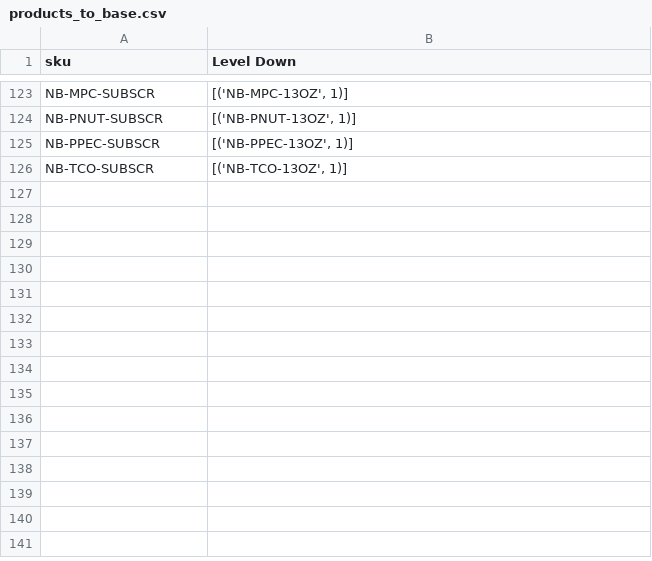
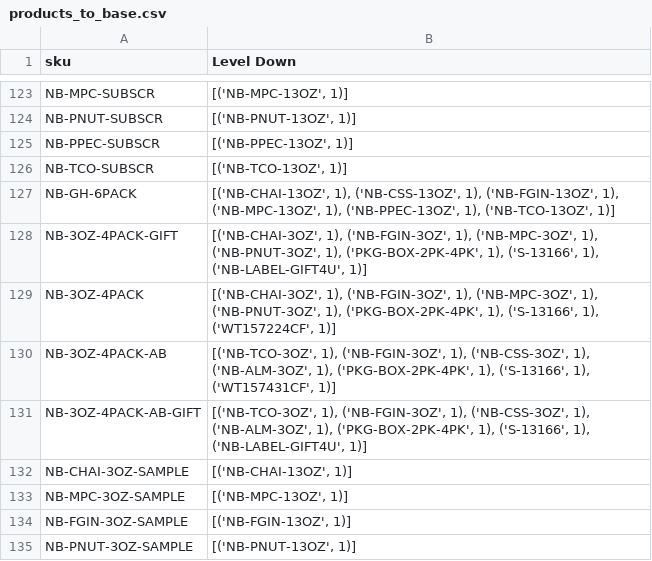
Before and after one commit to DukeAML/BSR, a CSV file: data/products_to_base.csv, drawn as a sheet; only a part is shown, gaps mark what is left out.

Commit message:
3oz base done

```diff
--- a/data/products_to_base.csv
+++ b/data/products_to_base.csv
@@ -126 +126,10 @@ NB-PPEC-SUBSCR,"[('NB-PPEC-13OZ', 1)]"
 NB-TCO-SUBSCR,"[('NB-TCO-13OZ', 1)]"
+NB-GH-6PACK,"[('NB-CHAI-13OZ', 1), ('NB-CSS-13OZ', 1), ('NB-FGIN-13OZ', 1), ('NB-MPC-13OZ', 1), ('NB-PPEC-13OZ', 1), ('NB-TCO-13OZ', 1)]"
+NB-3OZ-4PACK-GIFT,"[('NB-CHAI-3OZ', 1), ('NB-FGIN-3OZ', 1), ('NB-MPC-3OZ', 1), ('NB-PNUT-3OZ', 1), ('PKG-BOX-2PK-4PK', 1), ('S-13166', 1), ('NB-LABEL-GIFT4U', 1)]"
+NB-3OZ-4PACK,"[('NB-CHAI-3OZ', 1), ('NB-FGIN-3OZ', 1), ('NB-MPC-3OZ', 1), ('NB-PNUT-3OZ', 1), ('PKG-BOX-2PK-4PK', 1), ('S-13166', 1), ('WT157224CF', 1)]"
+NB-3OZ-4PACK-AB,"[('NB-TCO-3OZ', 1), ('NB-FGIN-3OZ', 1), ('NB-CSS-3OZ', 1), ('NB-ALM-3OZ', 1), ('PKG-BOX-2PK-4PK', 1), ('S-13166', 1), ('WT157431CF', 1)]"
+NB-3OZ-4PACK-AB-GIFT,"[('NB-TCO-3OZ', 1), ('NB-FGIN-3OZ', 1), ('NB-CSS-3OZ', 1), ('NB-ALM-3OZ', 1), ('PKG-BOX-2PK-4PK', 1), ('S-13166', 1), ('NB-LABEL-GIFT4U', 1)]"
+NB-CHAI-3OZ-SAMPLE,"[('NB-CHAI-13OZ', 1)]"
+NB-MPC-3OZ-SAMPLE,"[('NB-MPC-13OZ', 1)]"
+NB-FGIN-3OZ-SAMPLE,"[('NB-FGIN-13OZ', 1)]"
+NB-PNUT-3OZ-SAMPLE,"[('NB-PNUT-13OZ', 1)]"
```
Also changed, not shown: 4 other files.
